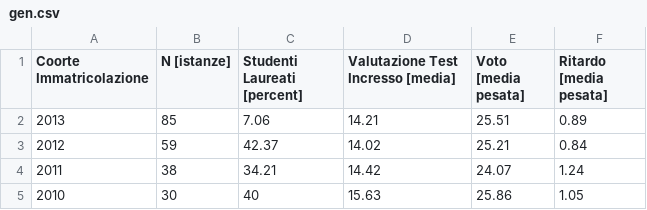
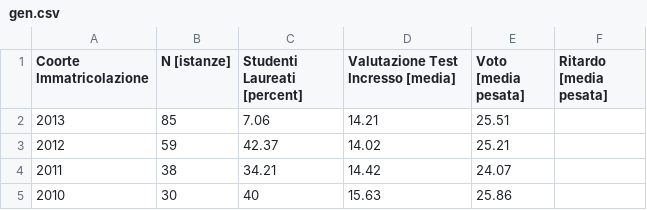
Before and after one commit to gesucca/final-project-unifi, a CSV file: prepr/datasets/gen.csv, drawn as a sheet.

```diff
--- a/prepr/datasets/gen.csv
+++ b/prepr/datasets/gen.csv
@@ -1,5 +1,5 @@
 Coorte Immatricolazione,N [istanze],Studenti Laureati [percent],Valutazione Test Incresso [media],Voto [media pesata],Ritardo [media pesata]
-2013,85,7.06,14.21,25.51,0.89
-2012,59,42.37,14.02,25.21,0.84
-2011,38,34.21,14.42,24.07,1.24
-2010,30,40,15.63,25.86,1.05
+2013,85,7.06,14.21,25.51,
+2012,59,42.37,14.02,25.21,
+2011,38,34.21,14.42,24.07,
+2010,30,40,15.63,25.86,
```
Also changed, not shown: prepr/datasets/teachings_disc.csv, 6 other files.
